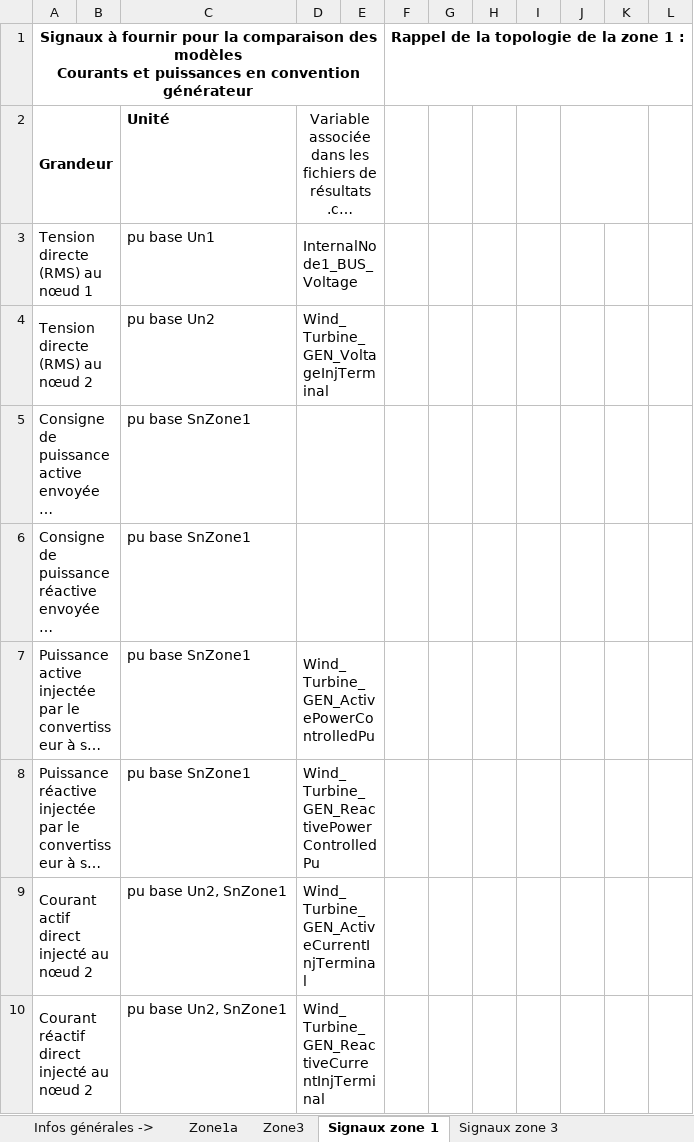
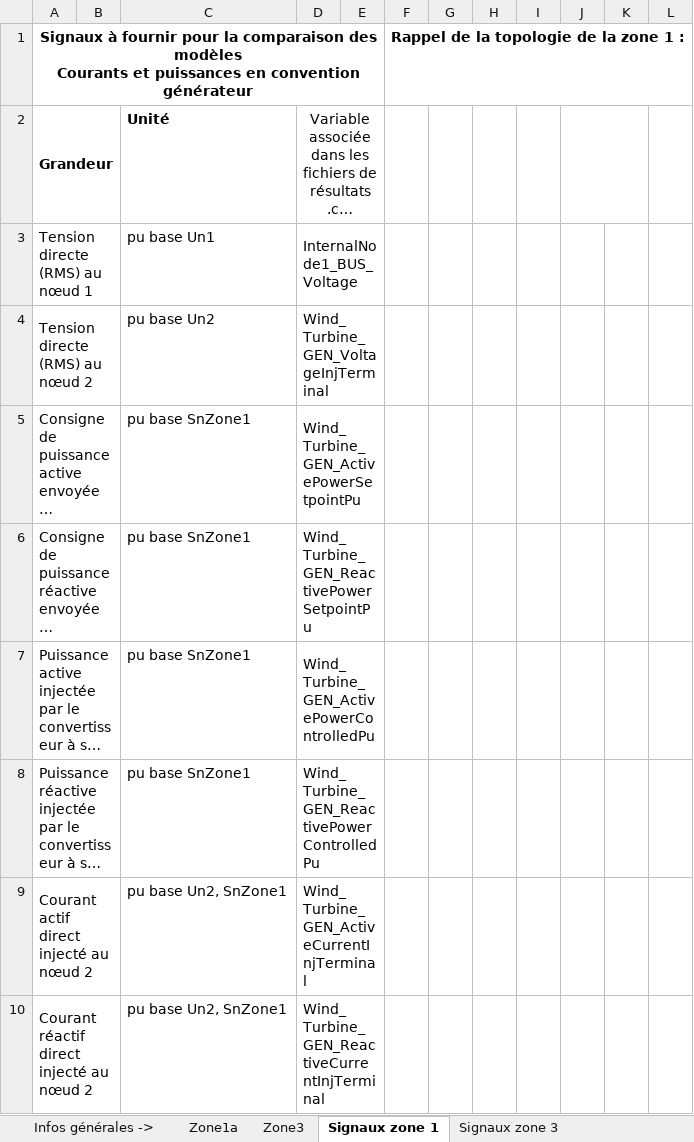
Before and after one commit to dynawo/dyn-grid-compliance-verification, an Excel workbook: examples/Model/Wind/IECA2015/Excel/Producer.xlsx, sheet Signaux zone 1, drawn as a sheet; only a part is shown; long unchanged cells end in …; values as stored, in another font and other column widths than the file's, no borders; charts and pictures not drawn; the diff names each change by its address in the sheet, - before the commit and + after, or states it on an @@ line.

Commit message:
test: declare the Zone 1 setpoints in the example dictionaries and workbooks

```diff
--- a/examples/Model/Wind/IECA2015/Excel/Producer.xlsx (sheet Signaux zone 1)
+++ b/examples/Model/Wind/IECA2015/Excel/Producer.xlsx (sheet Signaux zone 1)
-D5: (empty)
+D5: Wind_Turbine_GEN_ActivePowerSetpointPu
-D6: (empty)
+D6: Wind_Turbine_GEN_ReactivePowerSetpointPu
```
Also changed, not shown: examples/Model/Wind/IECA2020/Excel/Producer.xlsx, examples/Model/Wind/IECA2020WithProtections/Excel/Producer.xlsx, 13 other files.
